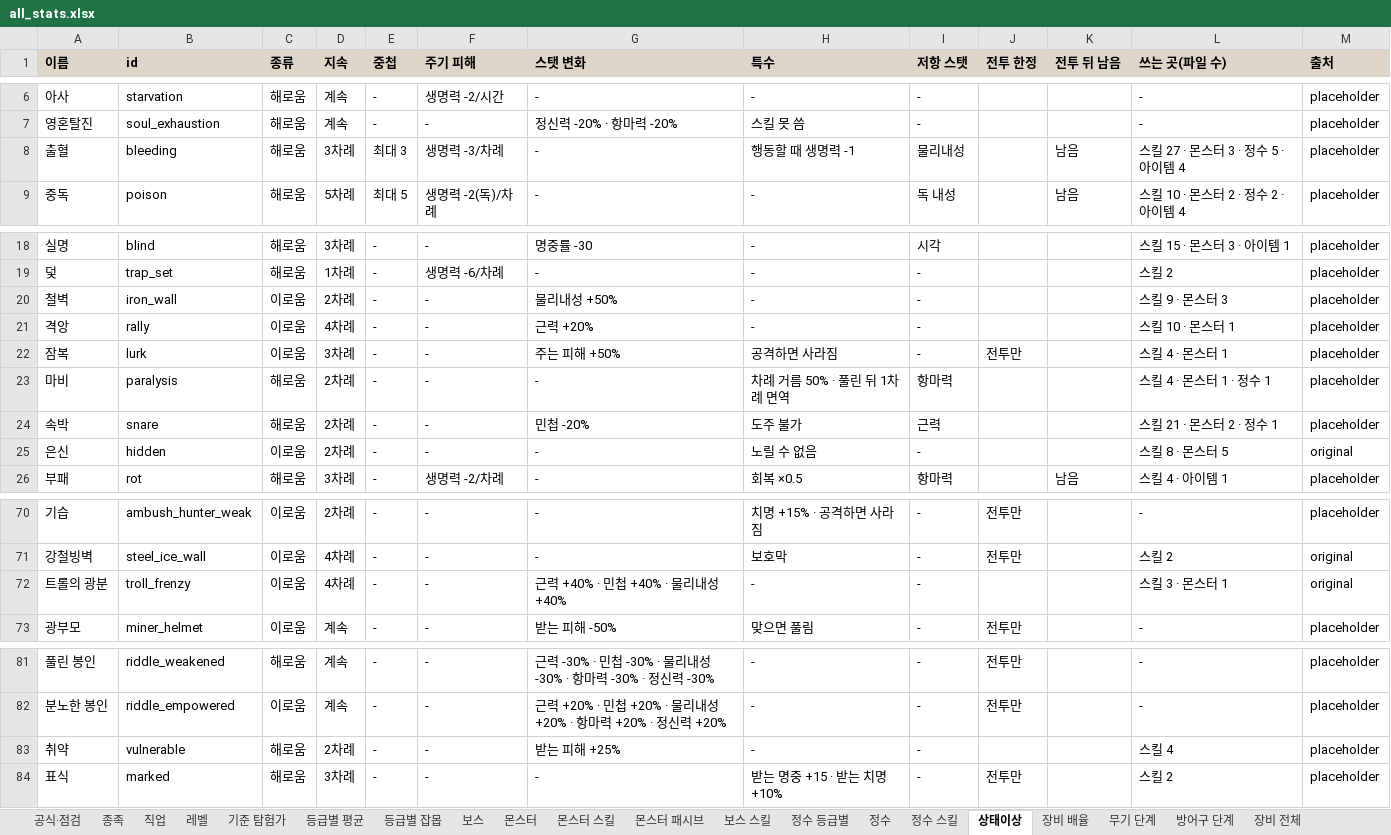
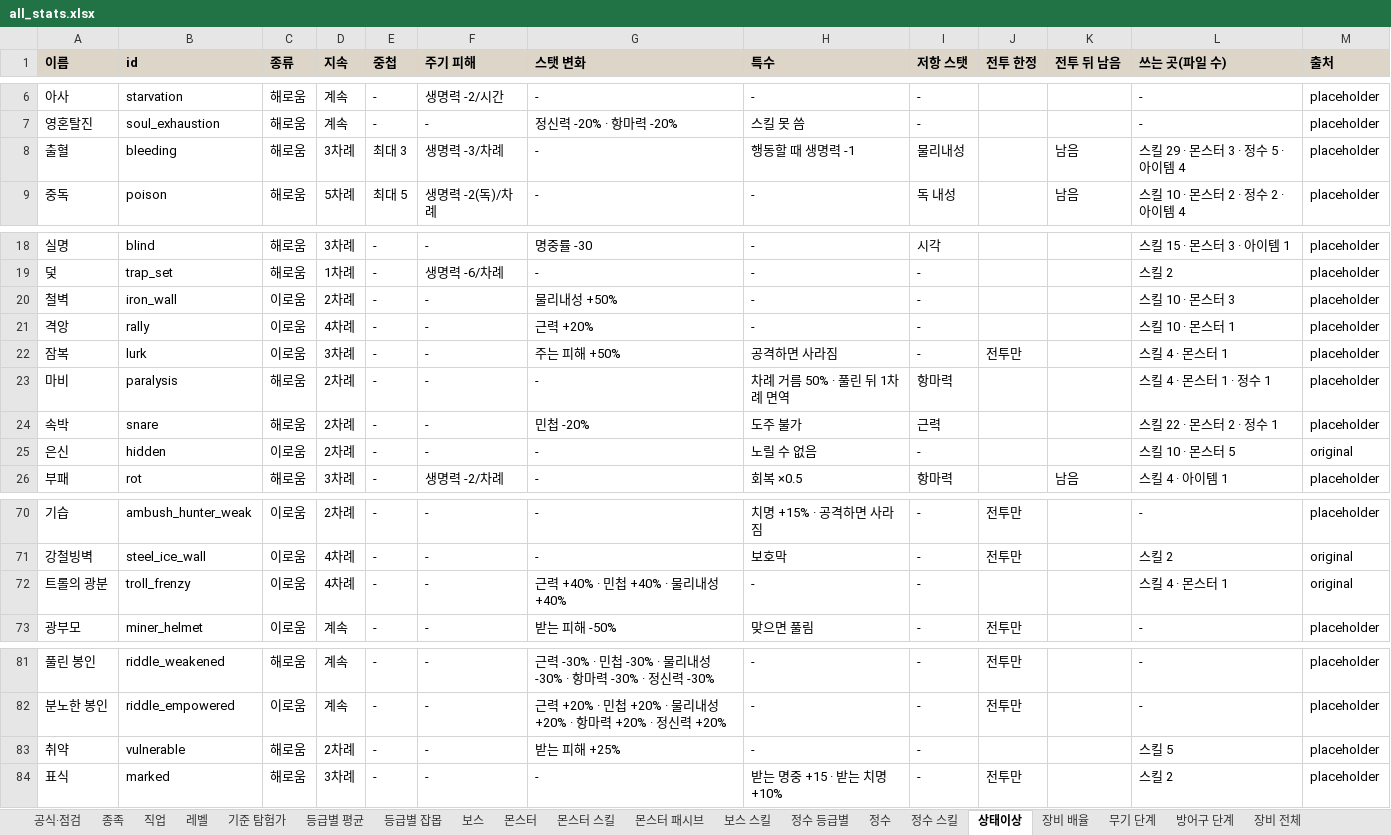
Before and after one commit to rin1015sh/Dungeon-And-Stone-Local, an Excel workbook: docs/balance/all_stats.xlsx, sheet 상태이상, drawn as a sheet; only a part is shown, gaps mark what is left out; values as stored, in another font and other column widths than the file's, no borders; the diff names each change by its address in the sheet, - before the commit and + after, or states it on an @@ line.

```diff
--- a/docs/balance/all_stats.xlsx (sheet 상태이상)
+++ b/docs/balance/all_stats.xlsx (sheet 상태이상)
-L8 (쓰는 곳(파일 수)): 스킬 27 · 몬스터 3 · 정수 5 · 아이템 4
+L8 (쓰는 곳(파일 수)): 스킬 29 · 몬스터 3 · 정수 5 · 아이템 4
-L20 (쓰는 곳(파일 수)): 스킬 9 · 몬스터 3
+L20 (쓰는 곳(파일 수)): 스킬 10 · 몬스터 3
-L24 (쓰는 곳(파일 수)): 스킬 21 · 몬스터 2 · 정수 1
+L24 (쓰는 곳(파일 수)): 스킬 22 · 몬스터 2 · 정수 1
-L25 (쓰는 곳(파일 수)): 스킬 8 · 몬스터 5
+L25 (쓰는 곳(파일 수)): 스킬 10 · 몬스터 5
-L72 (쓰는 곳(파일 수)): 스킬 3 · 몬스터 1
+L72 (쓰는 곳(파일 수)): 스킬 4 · 몬스터 1
-L83 (쓰는 곳(파일 수)): 스킬 4
+L83 (쓰는 곳(파일 수)): 스킬 5
```
Also changed, not shown: sheet 정수, sheet 정수 스킬, sheet 정수 등급별, sheet 공식·점검, sheet 몬스터, 46 other files.
